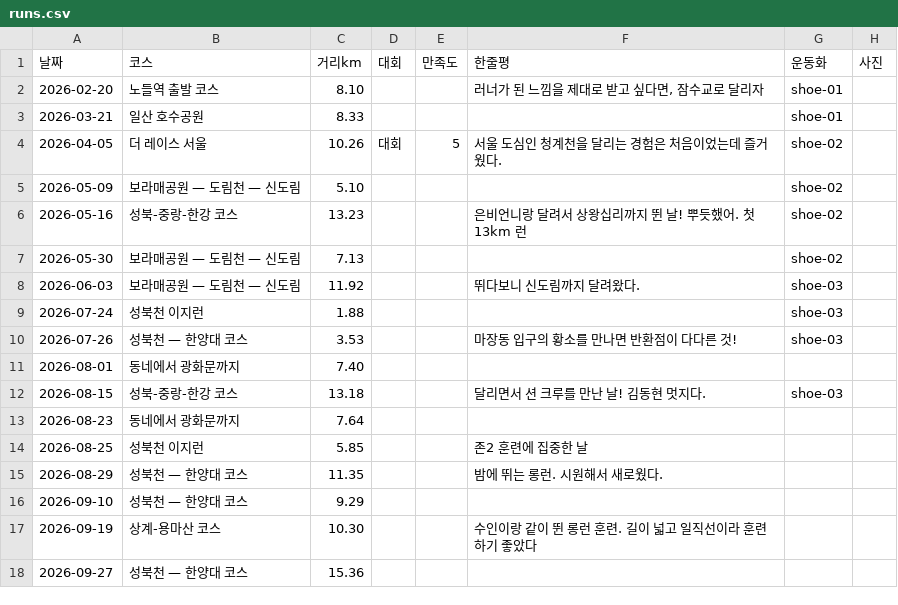
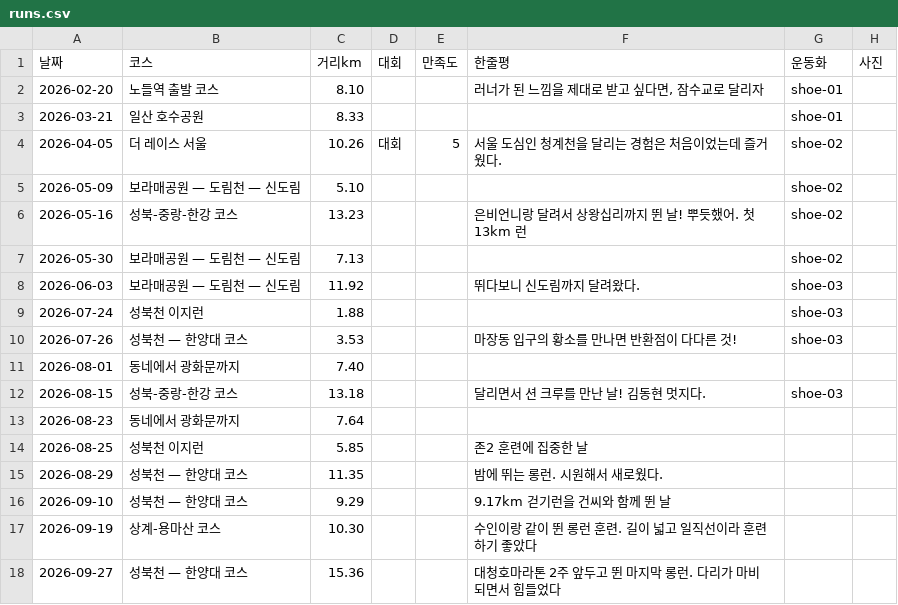
Before and after one commit to kwiseon/funrun, a CSV file: data/runs.csv, drawn as a sheet.

```diff
--- a/data/runs.csv
+++ b/data/runs.csv
@@ -15,4 +15,4 @@
 2026-08-29,성북천 — 한양대 코스,11.35,,,밤에 뛰는 롱런. 시원해서 새로웠다.,,
-2026-09-10,성북천 — 한양대 코스,9.29,,,,,
+2026-09-10,성북천 — 한양대 코스,9.29,,,9.17km 걷기런을 건씨와 함께 뛴 날,,
 2026-09-19,상계-용마산 코스,10.30,,,수인이랑 같이 뛴 롱런 훈련. 길이 넓고 일직선이라 훈련하기 좋았다,,
-2026-09-27,성북천 — 한양대 코스,15.36,,,,,
+2026-09-27,성북천 — 한양대 코스,15.36,,,대청호마라톤 2주 앞두고 뛴 마지막 롱런. 다리가 마비되면서 힘들었다,,
```
Also changed, not shown: 3 other files.
